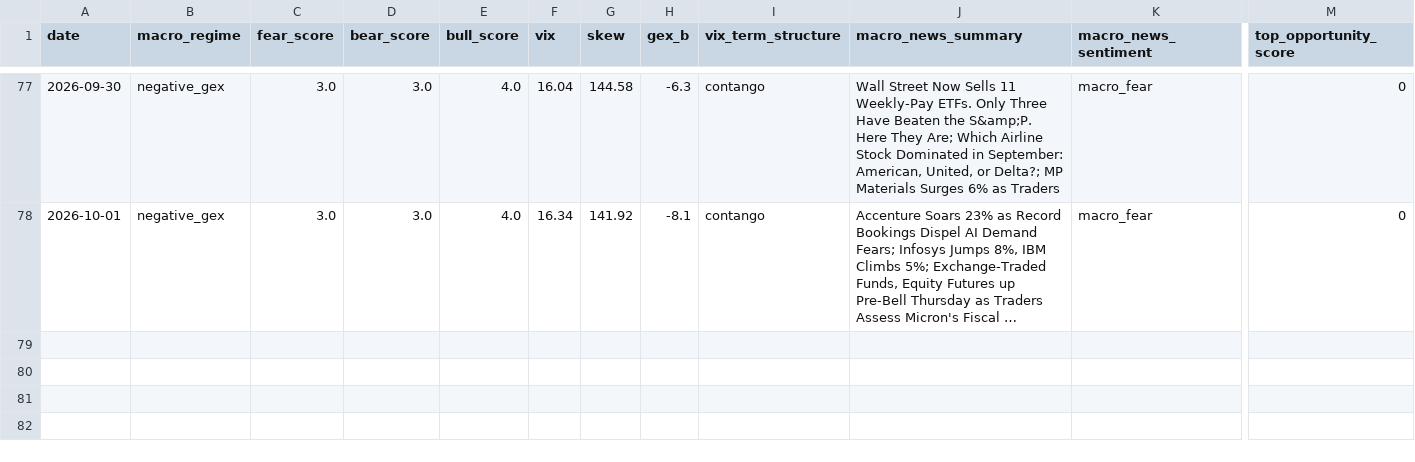
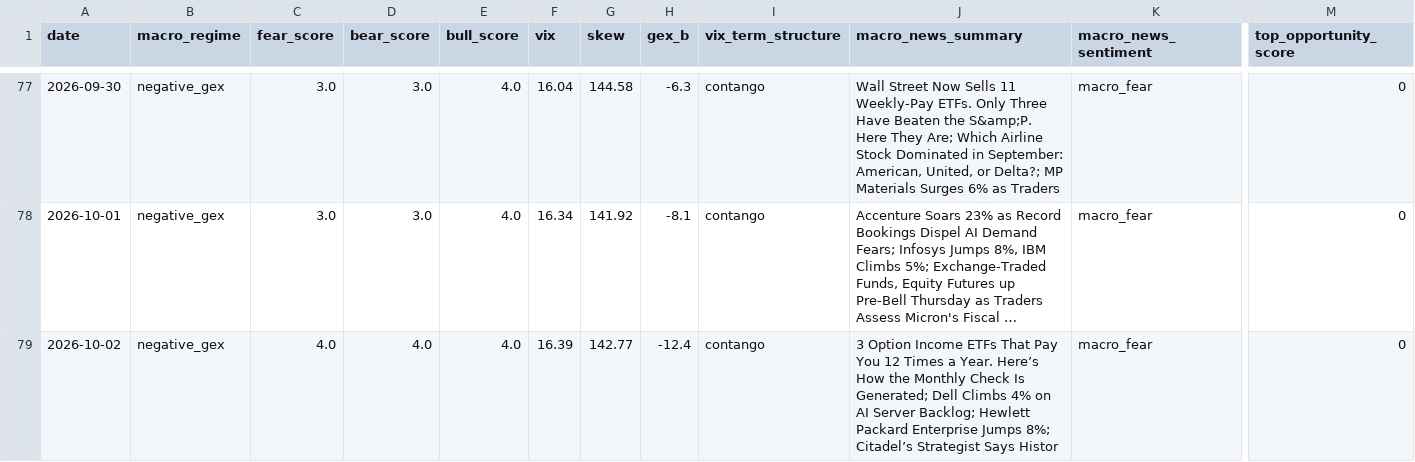
Before and after one commit to one7rade-byte/gex-tracker, a CSV file: intelligence_log.csv, drawn as a sheet; only a part is shown, gaps mark what is left out; long unchanged cells end in …; rows hold the shown columns only; the diff names each change by its address in the sheet, - before the commit and + after, or states it on an @@ line.

Commit message:
Intelligence report 2026-10-02

```diff
--- a/intelligence_log.csv
+++ b/intelligence_log.csv
+row 79: 2026-10-02 | negative_gex | 4.0 | 4.0 | 4.0 | 16.39 | 142.77 | -12.4 | contango | 3 Option Income ETFs That Pay You 12 Times a Year. Here’s How the Monthly Check Is Generated; Dell Climbs 4% on AI Server Backlog; Hewlett Packard Enterprise Jumps 8%; Citadel’s Strategist Says Histor | macro_fear | 0
```
Also changed, not shown: 1 other file.
